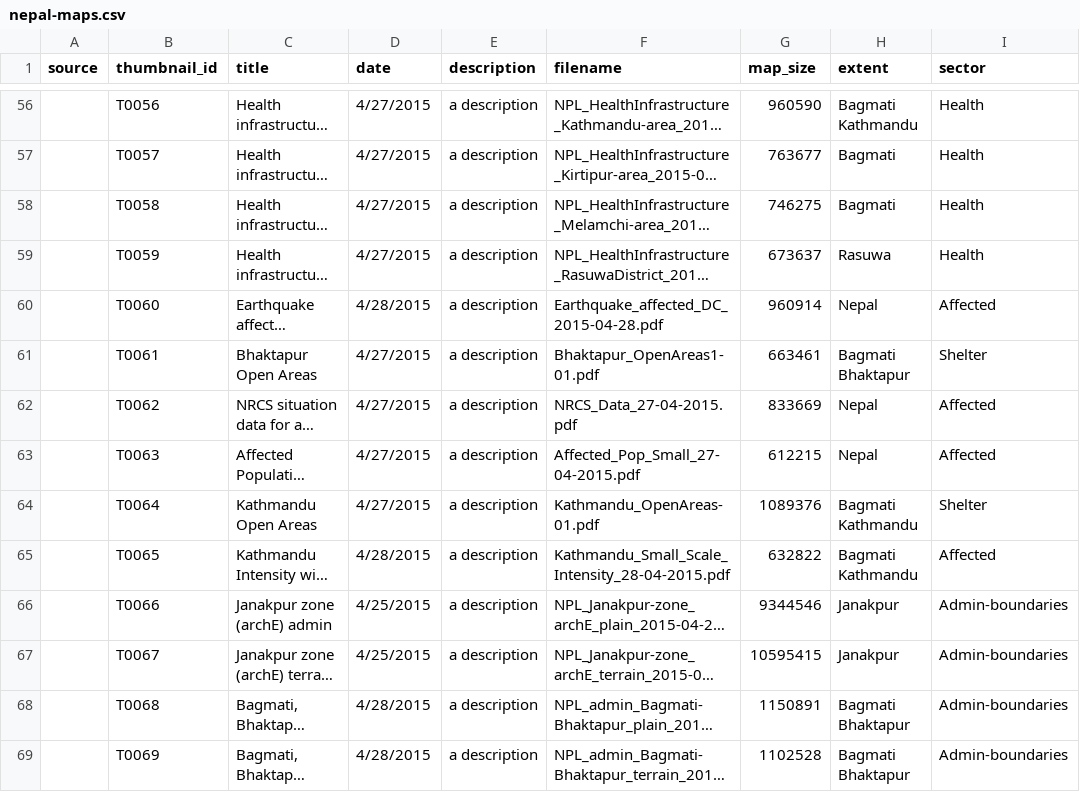
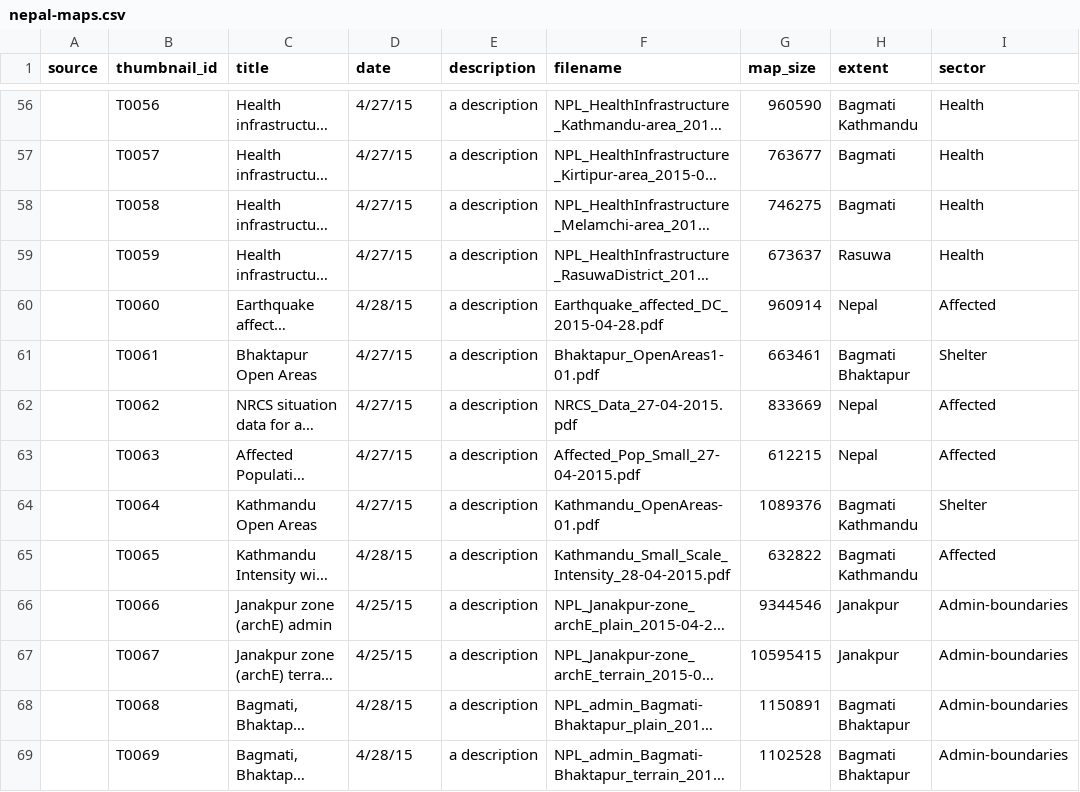
Before and after one commit to AmericanRedCross/nepal-maps, a CSV file: data/nepal-maps.csv, drawn as a sheet; only a part is shown, gaps mark what is left out; long unchanged cells end in …; the diff covers the shown part only; the diff names each change by its address in the sheet, - before the commit and + after, or states it on an @@ line.

```diff
--- a/data/nepal-maps.csv
+++ b/data/nepal-maps.csv
-D56:D59 (date): 4/27/2015
+D56:D59 (date): 4/27/15
-D60 (date): 4/28/2015
+D60 (date): 4/28/15
-D61:D64 (date): 4/27/2015
+D61:D64 (date): 4/27/15
-D65 (date): 4/28/2015
+D65 (date): 4/28/15
-D66:D67 (date): 4/25/2015
+D66:D67 (date): 4/25/15
-D68:D69 (date): 4/28/2015
+D68:D69 (date): 4/28/15
```
Also changed, not shown: 175 edited cells elsewhere in this file, 1 other file.
